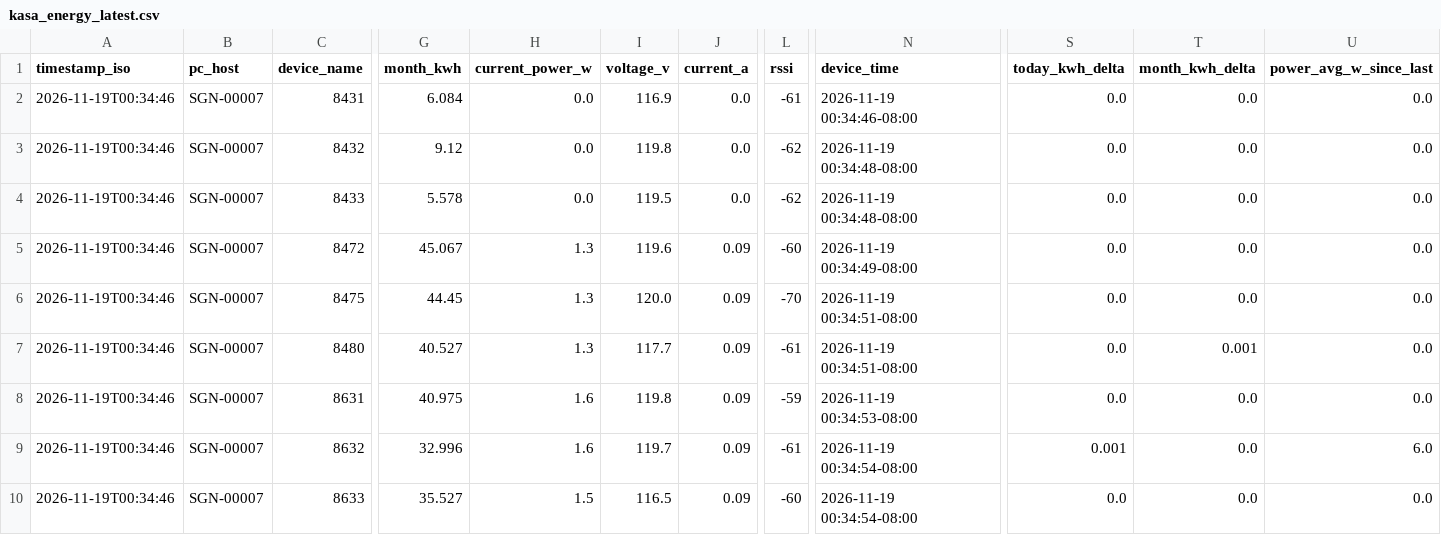
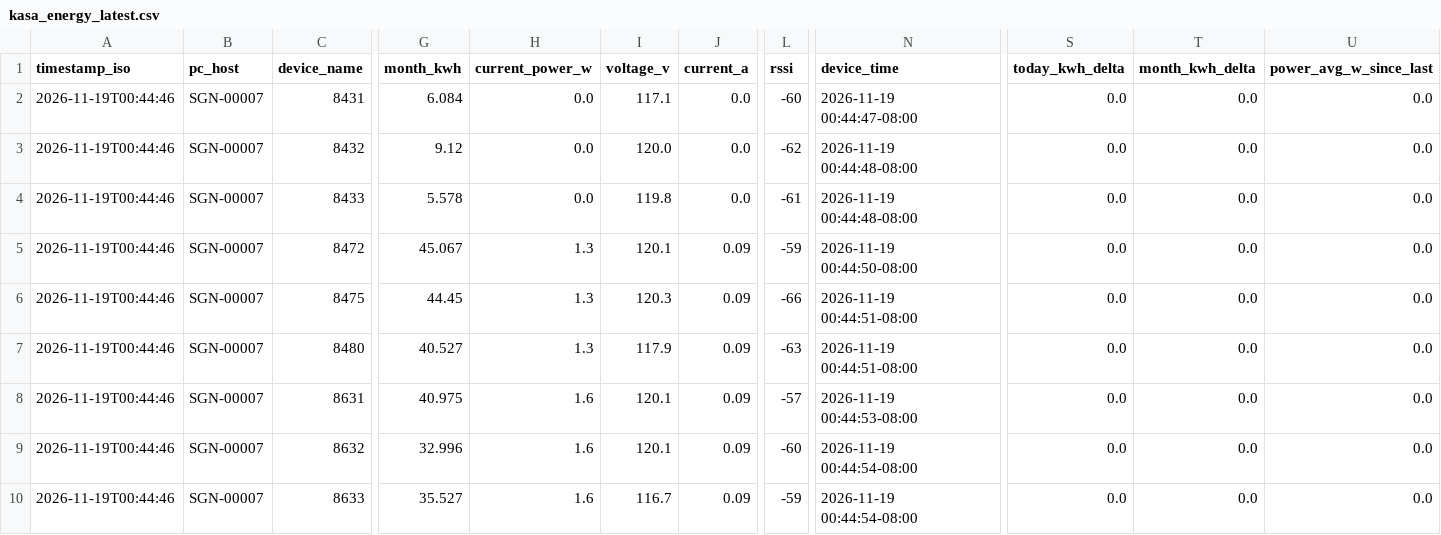
Before and after one commit to Jot18/Airtable-Dashboard, a CSV file: data/kasa_energy_latest.csv, drawn as a sheet; only a part is shown, gaps mark what is left out; the diff names each change by its address in the sheet, - before the commit and + after, or states it on an @@ line.

Commit message:
Auto update data/kasa_energy_latest.csv 2026-11-19T08:44:56.107620Z

```diff
--- a/data/kasa_energy_latest.csv
+++ b/data/kasa_energy_latest.csv
-A2:A10 (timestamp_iso): 2026-11-19T00:34:46
+A2:A10 (timestamp_iso): 2026-11-19T00:44:46
-I2 (voltage_v): 116.9
+I2 (voltage_v): 117.1
-L2 (rssi): -61
+L2 (rssi): -60
-N2 (device_time): 2026-11-19 00:34:46-08:00
+N2 (device_time): 2026-11-19 00:44:47-08:00
-I3 (voltage_v): 119.8
+I3 (voltage_v): 120.0
-N3:N4 (device_time): 2026-11-19 00:34:48-08:00
+N3:N4 (device_time): 2026-11-19 00:44:48-08:00
-I4 (voltage_v): 119.5
+I4 (voltage_v): 119.8
-L4 (rssi): -62
+L4 (rssi): -61
-I5 (voltage_v): 119.6
+I5 (voltage_v): 120.1
-L5 (rssi): -60
+L5 (rssi): -59
-N5 (device_time): 2026-11-19 00:34:49-08:00
+N5 (device_time): 2026-11-19 00:44:50-08:00
-I6 (voltage_v): 120.0
+I6 (voltage_v): 120.3
-L6 (rssi): -70
+L6 (rssi): -66
-N6:N7 (device_time): 2026-11-19 00:34:51-08:00
+N6:N7 (device_time): 2026-11-19 00:44:51-08:00
-I7 (voltage_v): 117.7
+I7 (voltage_v): 117.9
-L7 (rssi): -61
+L7 (rssi): -63
-T7 (month_kwh_delta): 0.001
+T7 (month_kwh_delta): 0.0
-I8 (voltage_v): 119.8
+I8 (voltage_v): 120.1
-L8 (rssi): -59
+L8 (rssi): -57
-N8 (device_time): 2026-11-19 00:34:53-08:00
+N8 (device_time): 2026-11-19 00:44:53-08:00
-I9 (voltage_v): 119.7
+I9 (voltage_v): 120.1
-L9 (rssi): -61
+L9 (rssi): -60
-N9:N10 (device_time): 2026-11-19 00:34:54-08:00
+N9:N10 (device_time): 2026-11-19 00:44:54-08:00
-S9 (today_kwh_delta): 0.001
+S9 (today_kwh_delta): 0.0
-U9 (power_avg_w_since_last): 6.0
+U9 (power_avg_w_since_last): 0.0
-H10 (current_power_w): 1.5
+H10 (current_power_w): 1.6
-I10 (voltage_v): 116.5
+I10 (voltage_v): 116.7
-L10 (rssi): -60
+L10 (rssi): -59
```
